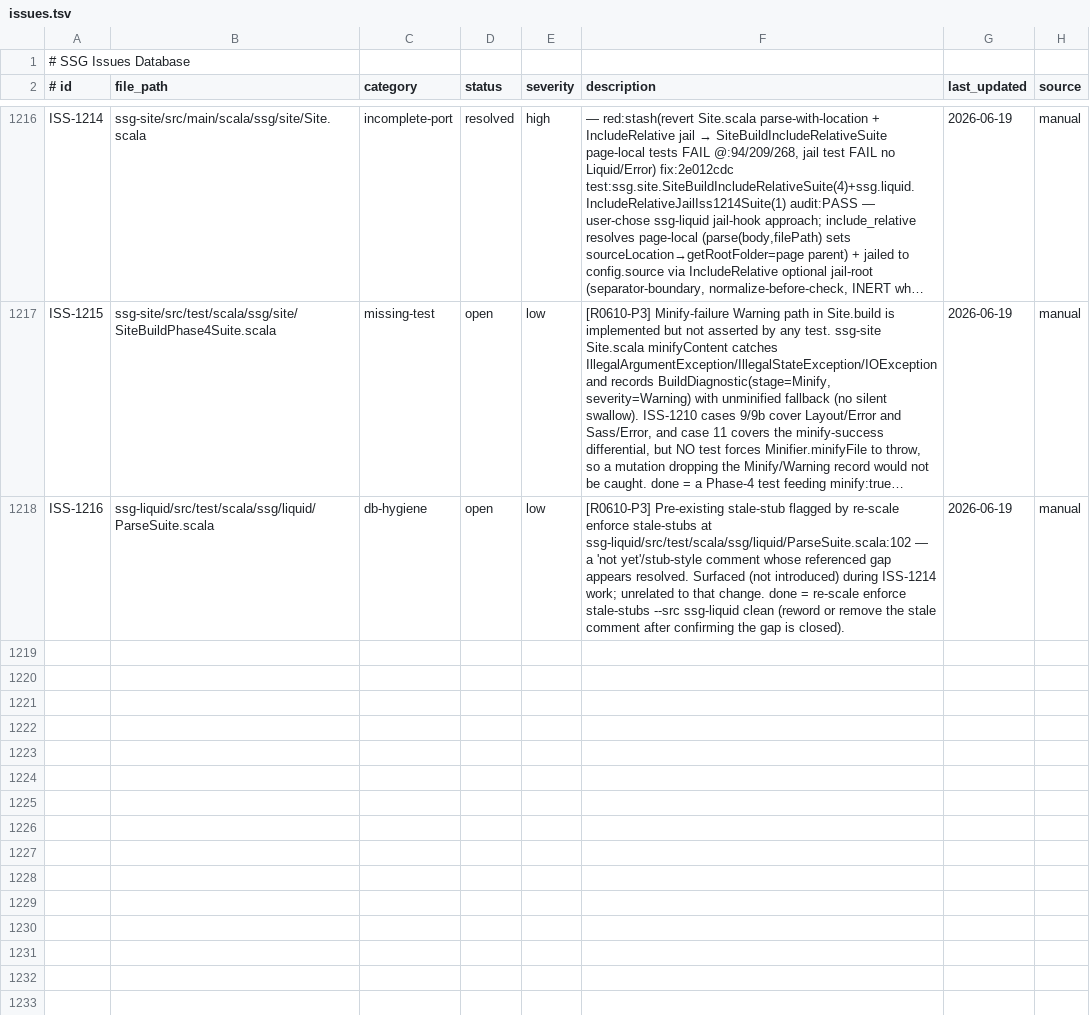
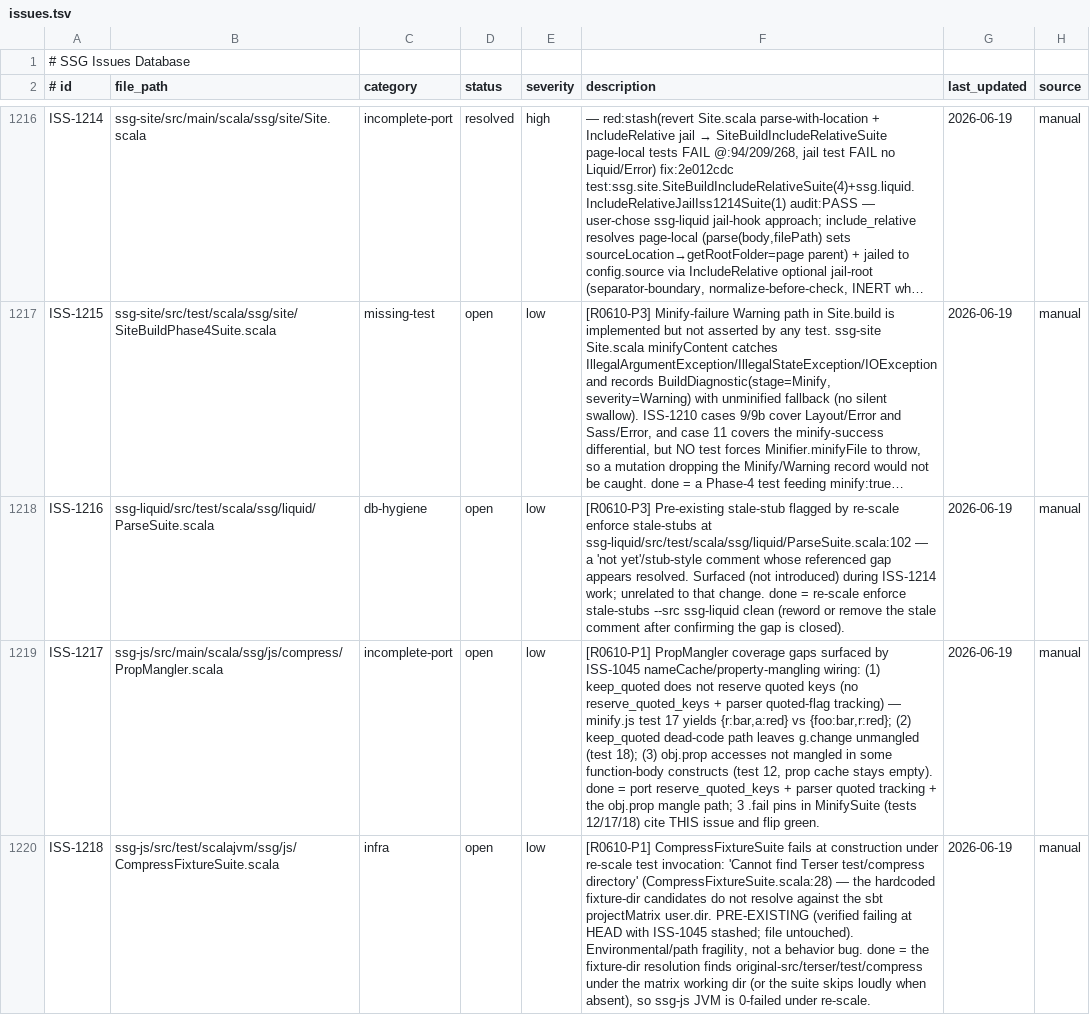
Before and after one commit to kubuszok/ssg, a TSV file: .rescale/data/issues.tsv, drawn as a sheet; only a part is shown, gaps mark what is left out; long unchanged cells end in …; the diff covers the shown part only; the diff names each change by its address in the sheet, - before the commit and + after, or states it on an @@ line.

Commit message:
campaign: ISS-1045 resolved (Terser.minify orchestration port; port-audit PASS, 2 bounces citation-only; ssg-js no regression). Ratchet IMPROVED: fail_marks_ssg-js 1026→1015, shortcut_hits 142→132 (baselines lowered). Decomposed→ISS-1217/1218/1219

```diff
--- a/.rescale/data/issues.tsv
+++ b/.rescale/data/issues.tsv
+row 1219: ISS-1217 | ssg-js/src/main/scala/ssg/js/compress/PropMangler.scala | incomplete-port | open | low | [R0610-P1] PropMangler coverage gaps surfaced by ISS-1045 nameCache/property-mangling wiring: (1) keep_quoted does not reserve quoted keys (no reserve_quoted_keys + parser quoted-flag tracking) — minify.js test 17 yields {r:bar,a:red} vs {foo:bar,r:red}; (2) keep_quoted dead-code path leaves g.change unmangled (test 18); (3) obj.prop accesses not mangled in some function-body constructs (test 12, prop cache stays empty). done = port reserve_quoted_keys + parser quoted tracking + the obj.prop mangle path; 3 .fail pins in MinifySuite (tests 12/17/18) cite THIS issue and flip green. | 2026-06-19 | manual
+row 1220: ISS-1218 | ssg-js/src/test/scalajvm/ssg/js/CompressFixtureSuite.scala | infra | open | low | [R0610-P1] CompressFixtureSuite fails at construction under re-scale test invocation: 'Cannot find Terser test/compress directory' (CompressFixtureSuite.scala:28) — the hardcoded fixture-dir candidates do not resolve against the sbt projectMatrix user.dir. PRE-EXISTING (verified failing at HEAD with ISS-1045 stashed; file untouched). Environmental/path fragility, not a behavior bug. done = the fixture-dir resolution finds original-src/terser/test/compress under the matrix working dir (or the suite skips loudly when absent), so ssg-js JVM is 0-failed under re-scale. | 2026-06-19 | manual
```
Also changed, not shown: 1 added row and 3 edited cells elsewhere in this file, 2 other files.
